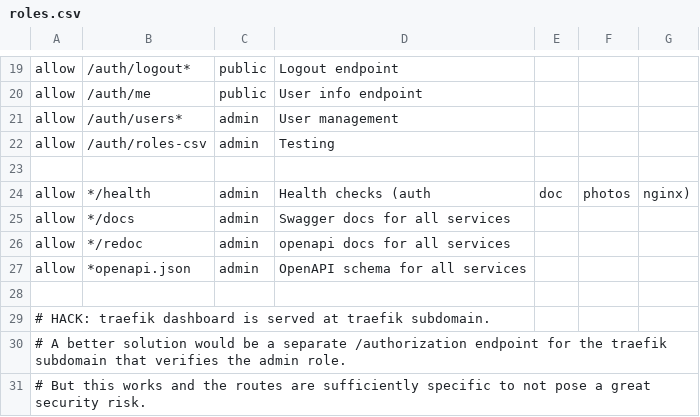
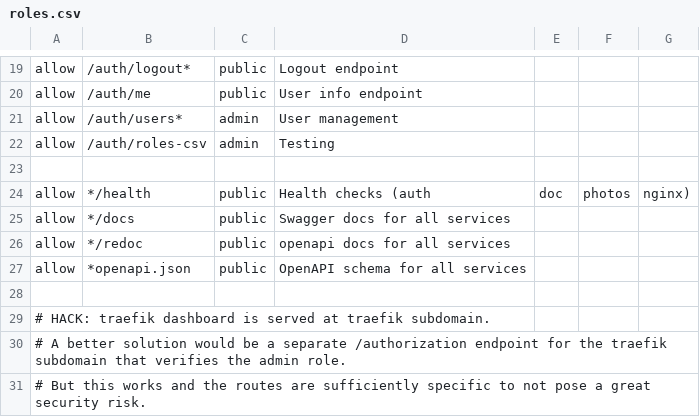
Before and after one commit to iot49/photo-web, a CSV file: auth/app/roles.csv, drawn as a sheet; only a part is shown, gaps mark what is left out.

```diff
--- a/auth/app/roles.csv
+++ b/auth/app/roles.csv
@@ -23,6 +23,6 @@ allow, /auth/roles-csv, admin, Testing
 
-allow, */health, admin, Health checks (auth, doc, photos, nginx)
-allow, */docs, admin, Swagger docs for all services
-allow, */redoc, admin, openapi docs for all services
-allow, *openapi.json, admin, OpenAPI schema for all services
+allow, */health, public, Health checks (auth, doc, photos, nginx)
+allow, */docs, public, Swagger docs for all services
+allow, */redoc, public, openapi docs for all services
+allow, *openapi.json, public, OpenAPI schema for all services
 
```
Also changed, not shown: 3 other files.
